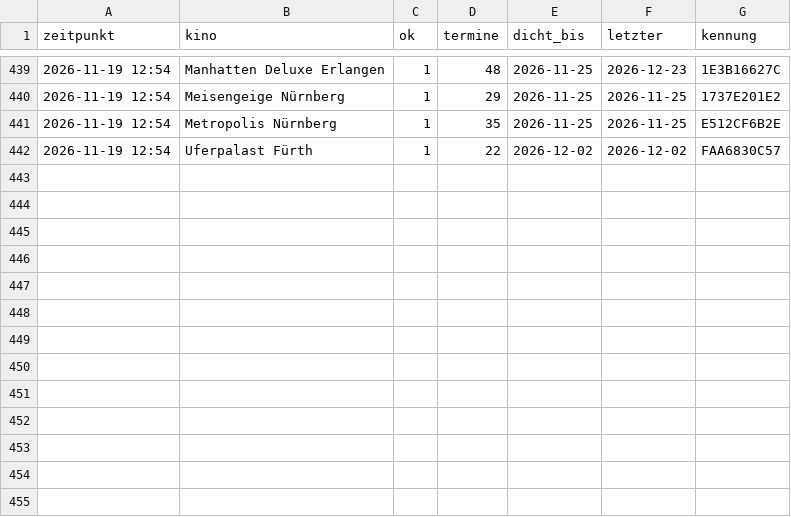
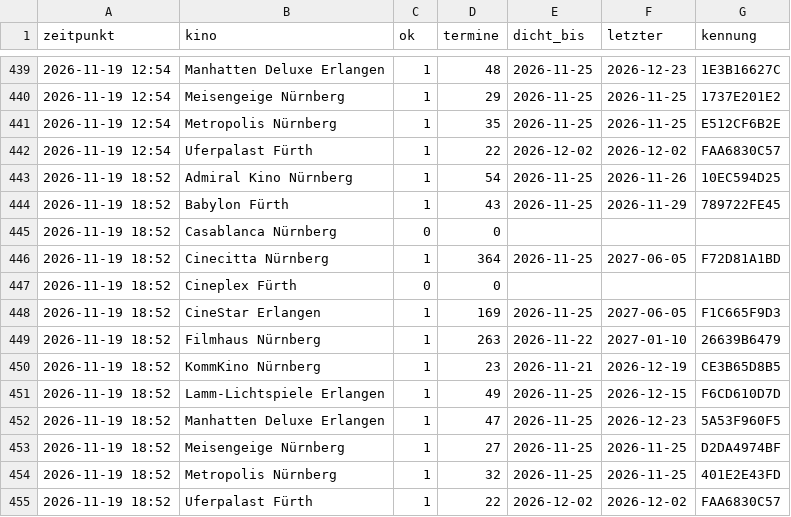
Before and after one commit to noris357/kinoprogramm, a CSV file: daten/beobachtung.csv, drawn as a sheet; only a part is shown, gaps mark what is left out; the diff names each change by its address in the sheet, - before the commit and + after, or states it on an @@ line.

```diff
--- a/daten/beobachtung.csv
+++ b/daten/beobachtung.csv
+row 443: 2026-11-19 18:52 | Admiral Kino Nürnberg | 1 | 54 | 2026-11-25 | 2026-11-26 | 10EC594D25
+row 444: 2026-11-19 18:52 | Babylon Fürth | 1 | 43 | 2026-11-25 | 2026-11-29 | 789722FE45
+row 445: 2026-11-19 18:52 | Casablanca Nürnberg | 0 | 0
+row 446: 2026-11-19 18:52 | Cinecitta Nürnberg | 1 | 364 | 2026-11-25 | 2027-06-05 | F72D81A1BD
+row 447: 2026-11-19 18:52 | Cineplex Fürth | 0 | 0
+row 448: 2026-11-19 18:52 | CineStar Erlangen | 1 | 169 | 2026-11-25 | 2027-06-05 | F1C665F9D3
+row 449: 2026-11-19 18:52 | Filmhaus Nürnberg | 1 | 263 | 2026-11-22 | 2027-01-10 | 26639B6479
+row 450: 2026-11-19 18:52 | KommKino Nürnberg | 1 | 23 | 2026-11-21 | 2026-12-19 | CE3B65D8B5
+row 451: 2026-11-19 18:52 | Lamm-Lichtspiele Erlangen | 1 | 49 | 2026-11-25 | 2026-12-15 | F6CD610D7D
+row 452: 2026-11-19 18:52 | Manhatten Deluxe Erlangen | 1 | 47 | 2026-11-25 | 2026-12-23 | 5A53F960F5
+row 453: 2026-11-19 18:52 | Meisengeige Nürnberg | 1 | 27 | 2026-11-25 | 2026-11-25 | D2DA4974BF
+row 454: 2026-11-19 18:52 | Metropolis Nürnberg | 1 | 32 | 2026-11-25 | 2026-11-25 | 401E2E43FD
+row 455: 2026-11-19 18:52 | Uferpalast Fürth | 1 | 22 | 2026-12-02 | 2026-12-02 | FAA6830C57
```
